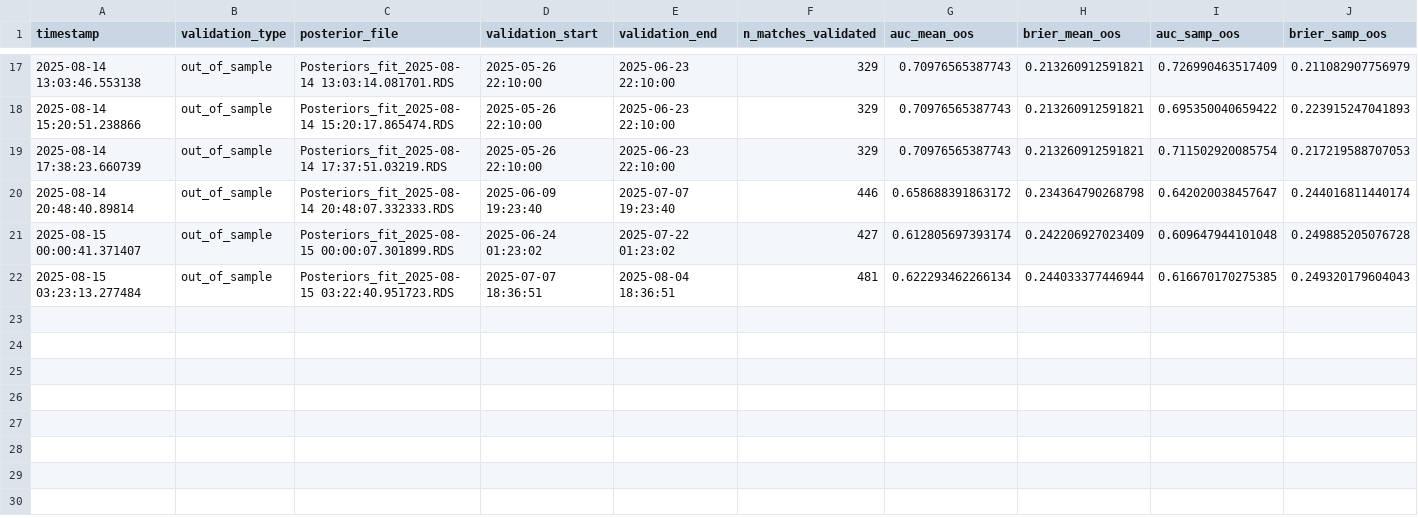
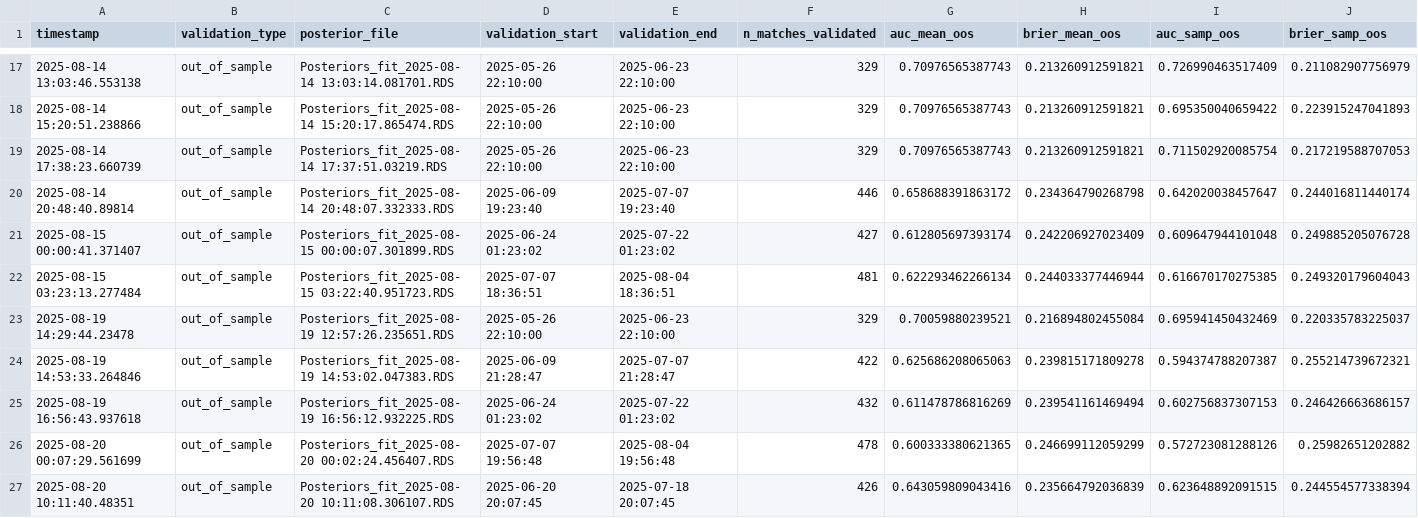
Before and after one commit to sondreus/abaddon, a CSV file: validation_diagnostics.csv, drawn as a sheet; only a part is shown, gaps mark what is left out.

```diff
--- a/validation_diagnostics.csv
+++ b/validation_diagnostics.csv
@@ -22 +22,6 @@
 2025-08-15 03:23:13.277484,"out_of_sample","Posteriors_fit_2025-08-15 03:22:40.951723.RDS",2025-07-07 18:36:51,2025-08-04 18:36:51,481,0.622293462266134,0.244033377446944,0.616670170275385,0.249320179604043
+2025-08-19 14:29:44.23478,"out_of_sample","Posteriors_fit_2025-08-19 12:57:26.235651.RDS",2025-05-26 22:10:00,2025-06-23 22:10:00,329,0.70059880239521,0.216894802455084,0.695941450432469,0.220335783225037
+2025-08-19 14:53:33.264846,"out_of_sample","Posteriors_fit_2025-08-19 14:53:02.047383.RDS",2025-06-09 21:28:47,2025-07-07 21:28:47,422,0.625686208065063,0.239815171809278,0.594374788207387,0.255214739672321
+2025-08-19 16:56:43.937618,"out_of_sample","Posteriors_fit_2025-08-19 16:56:12.932225.RDS",2025-06-24 01:23:02,2025-07-22 01:23:02,432,0.611478786816269,0.239541161469494,0.602756837307153,0.246426663686157
+2025-08-20 00:07:29.561699,"out_of_sample","Posteriors_fit_2025-08-20 00:02:24.456407.RDS",2025-07-07 19:56:48,2025-08-04 19:56:48,478,0.600333380621365,0.246699112059299,0.572723081288126,0.25982651202882
+2025-08-20 10:11:40.48351,"out_of_sample","Posteriors_fit_2025-08-20 10:11:08.306107.RDS",2025-06-20 20:07:45,2025-07-18 20:07:45,426,0.643059809043416,0.235664792036839,0.623648892091515,0.244554577338394
```
Also changed, not shown: model_diagnostics.csv, 13 other files.
